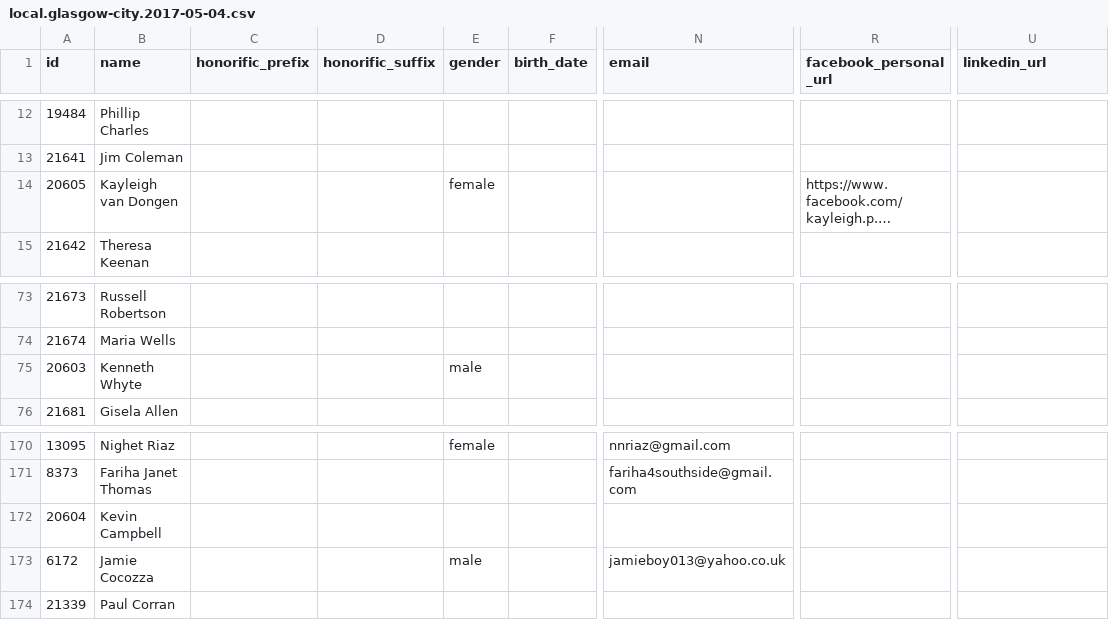
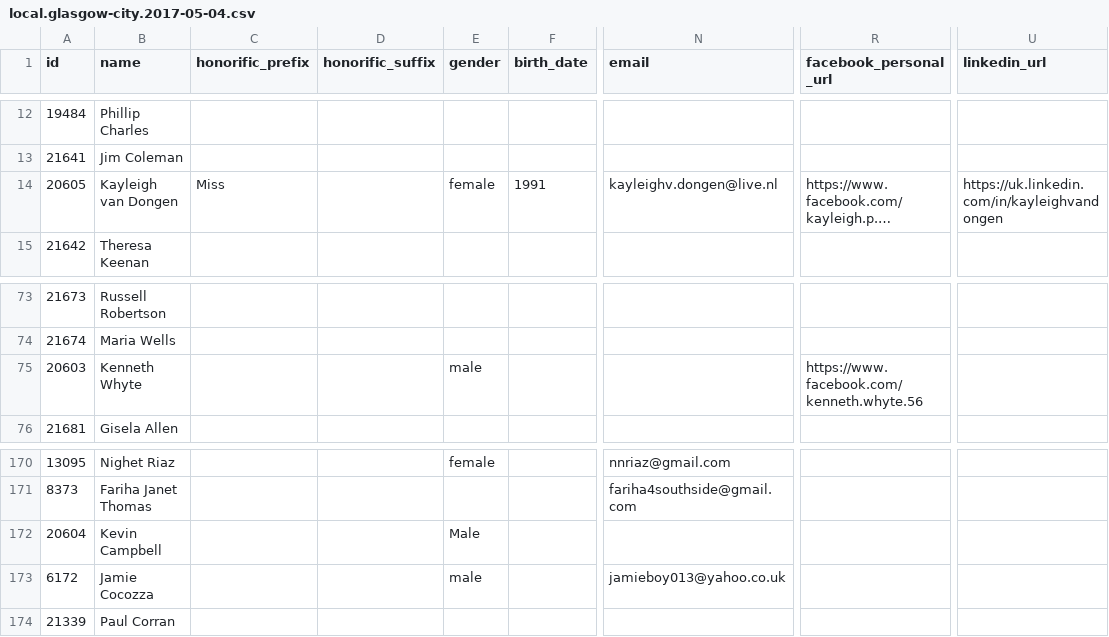
Before and after one commit to gerrymulvenna/council17, a CSV file: scripts/local.glasgow-city.2017-05-04.csv, drawn as a sheet; only a part is shown, gaps mark what is left out; long unchanged cells end in …; the diff names each change by its address in the sheet, - before the commit and + after, or states it on an @@ line.

```diff
--- a/scripts/local.glasgow-city.2017-05-04.csv
+++ b/scripts/local.glasgow-city.2017-05-04.csv
-C14 (honorific_prefix): (empty)
+C14 (honorific_prefix): Miss
-F14 (birth_date): (empty)
+F14 (birth_date): 1991
-N14 (email): (empty)
+N14 (email): kayleighv.dongen@live.nl
-U14 (linkedin_url): (empty)
+U14 (linkedin_url): https://uk.linkedin.com/in/kayleighvandongen
-R75 (facebook_personal_url): (empty)
+R75 (facebook_personal_url): https://www.facebook.com/kenneth.whyte.56
-E172 (gender): (empty)
+E172 (gender): Male
```
Also changed, not shown: 5 other files.
